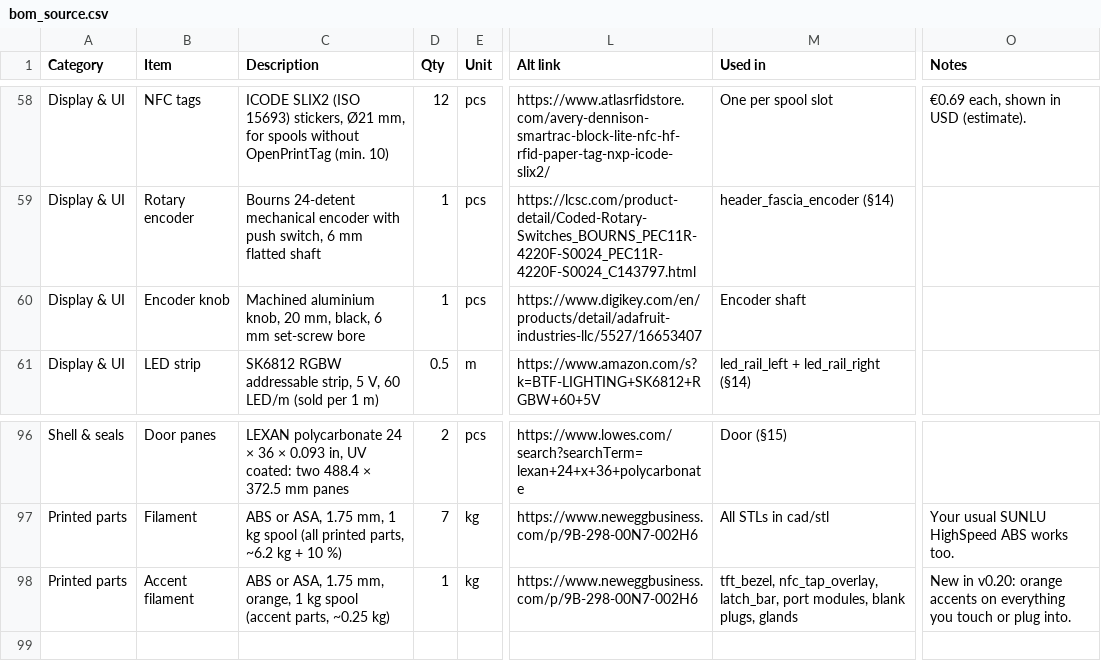
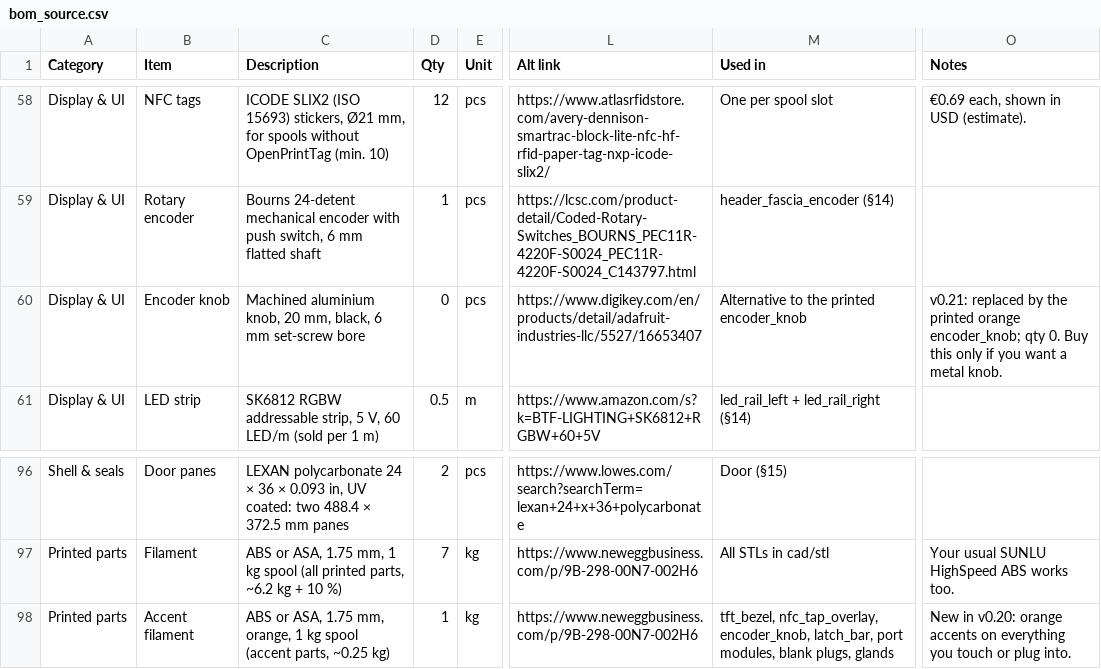
Before and after one commit to lquinn1/3d-printing-models, a CSV file: models/filament-dry-cabinet/bom/bom_source.csv, drawn as a sheet; only a part is shown, gaps mark what is left out; the diff names each change by its address in the sheet, - before the commit and + after, or states it on an @@ line.

```diff
--- a/models/filament-dry-cabinet/bom/bom_source.csv
+++ b/models/filament-dry-cabinet/bom/bom_source.csv
-D60 (Qty): 1
+D60 (Qty): 0
-M60 (Used in): Encoder shaft
+M60 (Used in): Alternative to the printed encoder_knob
-O60 (Notes): (empty)
+O60 (Notes): v0.21: replaced by the printed orange encoder_knob; qty 0. Buy this only if you want a metal knob.
-M98 (Used in): tft_bezel, nfc_tap_overlay, latch_bar, port…
+M98 (Used in): tft_bezel, nfc_tap_overlay, encoder_knob, latch_bar, port…
```
Also changed, not shown: models/filament-dry-cabinet/BOM.csv, 18 other files.
